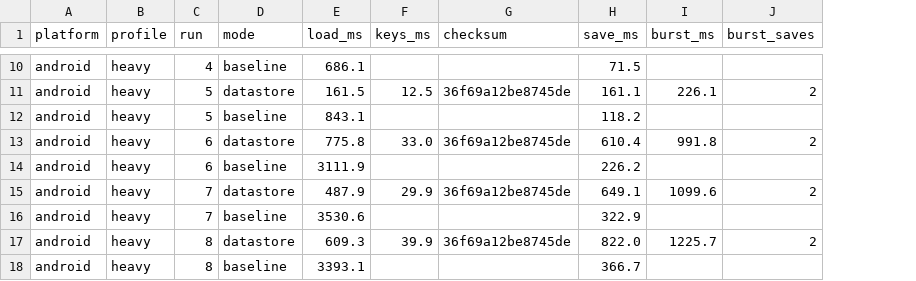
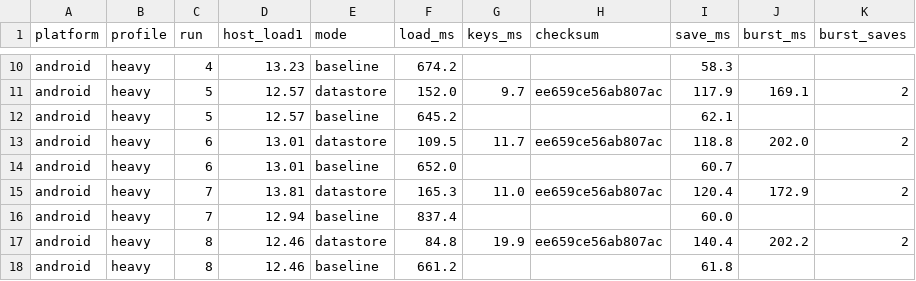
Before and after one commit to thiyagatrev/unified-prefs, a CSV file: results/android-heavy.csv, drawn as a sheet; only a part is shown, gaps mark what is left out; addresses are those after the commit; the diff covers the shown part only; the diff names each change by its address in the sheet, - before the commit and + after, or states it on an @@ line.

```diff
--- a/results/android-heavy.csv
+++ b/results/android-heavy.csv
+column D (host_load1), rows 10-18: 13.23 | 12.57 | 12.57 | 13.01 | 13.01 | 13.81 | 12.94 | 12.46 | 12.46
-F10 (load_ms): 686.1
+F10 (load_ms): 674.2
-I10 (save_ms): 71.5
+I10 (save_ms): 58.3
-F11 (load_ms): 161.5
+F11 (load_ms): 152.0
-G11 (keys_ms): 12.5
+G11 (keys_ms): 9.7
-H11 (checksum): 36f69a12be8745de
+H11 (checksum): ee659ce56ab807ac
-I11 (save_ms): 161.1
+I11 (save_ms): 117.9
-J11 (burst_ms): 226.1
+J11 (burst_ms): 169.1
-F12 (load_ms): 843.1
+F12 (load_ms): 645.2
-I12 (save_ms): 118.2
+I12 (save_ms): 62.1
-F13 (load_ms): 775.8
+F13 (load_ms): 109.5
-G13 (keys_ms): 33.0
+G13 (keys_ms): 11.7
-H13 (checksum): 36f69a12be8745de
+H13 (checksum): ee659ce56ab807ac
-I13 (save_ms): 610.4
+I13 (save_ms): 118.8
-J13 (burst_ms): 991.8
+J13 (burst_ms): 202.0
-F14 (load_ms): 3111.9
+F14 (load_ms): 652.0
-I14 (save_ms): 226.2
+I14 (save_ms): 60.7
-F15 (load_ms): 487.9
+F15 (load_ms): 165.3
-G15 (keys_ms): 29.9
+G15 (keys_ms): 11.0
-H15 (checksum): 36f69a12be8745de
+H15 (checksum): ee659ce56ab807ac
-I15 (save_ms): 649.1
+I15 (save_ms): 120.4
-J15 (burst_ms): 1099.6
+J15 (burst_ms): 172.9
-F16 (load_ms): 3530.6
+F16 (load_ms): 837.4
-I16 (save_ms): 322.9
+I16 (save_ms): 60.0
-F17 (load_ms): 609.3
+F17 (load_ms): 84.8
-G17 (keys_ms): 39.9
+G17 (keys_ms): 19.9
-H17 (checksum): 36f69a12be8745de
+H17 (checksum): ee659ce56ab807ac
-I17 (save_ms): 822.0
+I17 (save_ms): 140.4
-J17 (burst_ms): 1225.7
+J17 (burst_ms): 202.2
-F18 (load_ms): 3393.1
+F18 (load_ms): 661.2
-I18 (save_ms): 366.7
+I18 (save_ms): 61.8
```
Also changed, not shown: 2 added rows and 45 edited cells elsewhere in this file, results/android-typical.csv, results/ios-heavy.csv, 10 other files.
